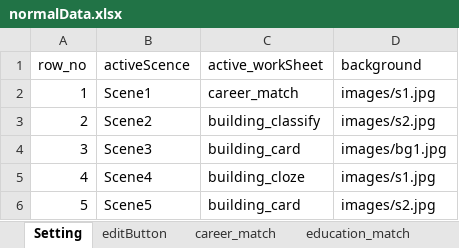
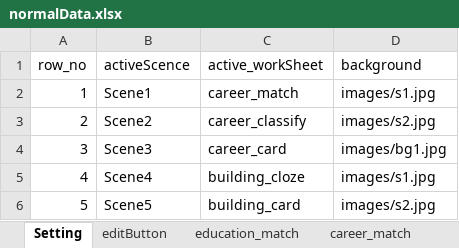
Before and after one commit to cx0701/camera, an Excel workbook: normalData.xlsx, sheet Setting, drawn as a sheet; values as stored, in another font and other column widths than the file's, no borders; the diff names each change by its address in the sheet, - before the commit and + after, or states it on an @@ line.

```diff
--- a/normalData.xlsx (sheet Setting)
+++ b/normalData.xlsx (sheet Setting)
@@ sheet tab order changed: Setting | editButton | education_match | career_match @@
-C3 (active_workSheet): building_classify
+C3 (active_workSheet): career_classify
-C4 (active_workSheet): building_card
+C4 (active_workSheet): career_card
```
Also changed, not shown: sheet education_match, other sheet tabs, easyData.xlsx.
